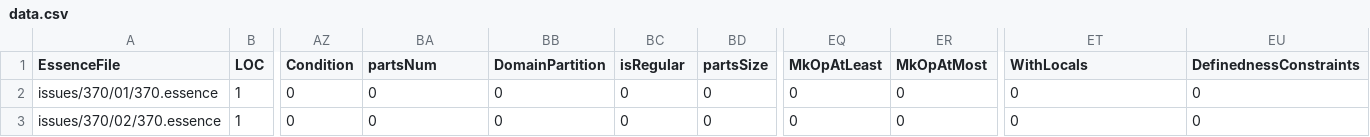
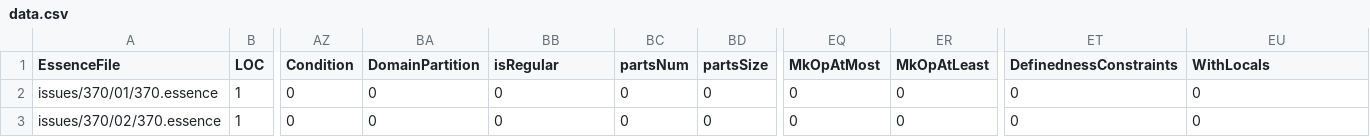
Before and after one commit to hecent/conjure-oxide, a CSV file: tools/essence-feature-usage-stats/data.csv, drawn as a sheet; only a part is shown, gaps mark what is left out; the diff names each change by its address in the sheet, - before the commit and + after, or states it on an @@ line.

Commit message:
Actions: Deploy the essence features usage table 🚀

```diff
--- a/tools/essence-feature-usage-stats/data.csv
+++ b/tools/essence-feature-usage-stats/data.csv
-BA1: partsNum
+BA1: DomainPartition
-BB1: DomainPartition
+BB1: isRegular
-BC1: isRegular
+BC1: partsNum
-EQ1: MkOpAtLeast
+EQ1: MkOpAtMost
-ER1: MkOpAtMost
+ER1: MkOpAtLeast
-ET1: WithLocals
+ET1: DefinednessConstraints
-EU1: DefinednessConstraints
+EU1: WithLocals
```
Also changed, not shown: 1 other file.
